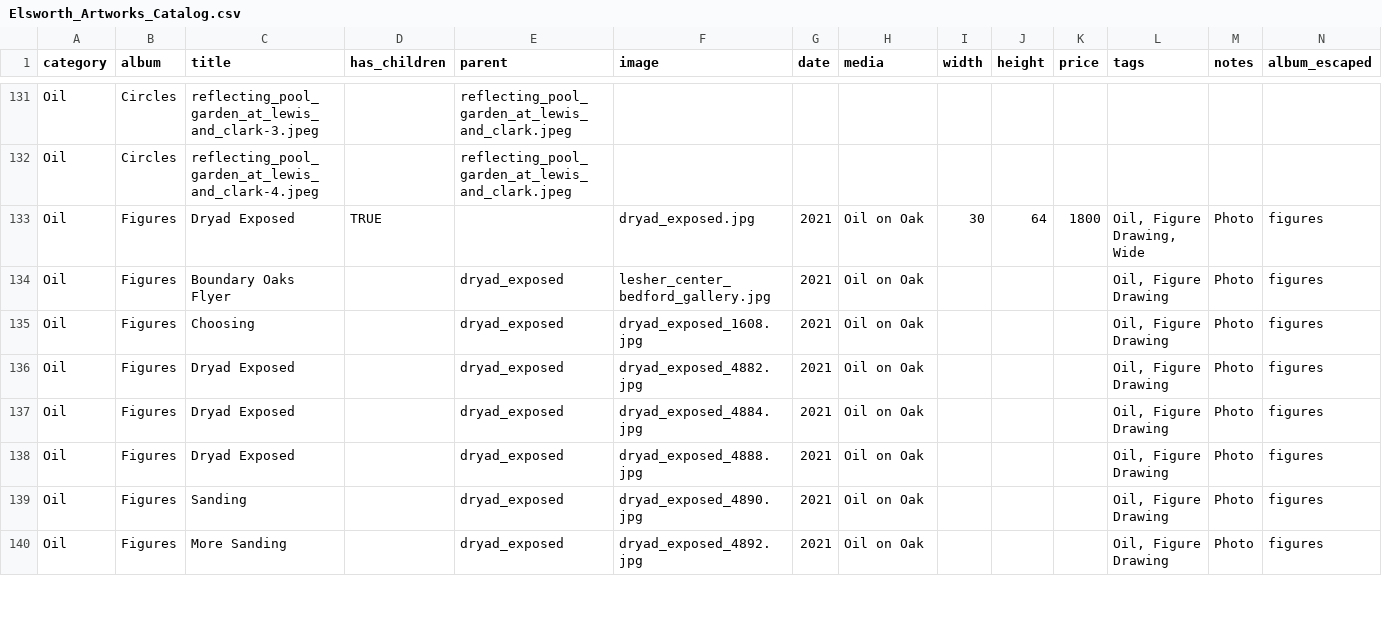
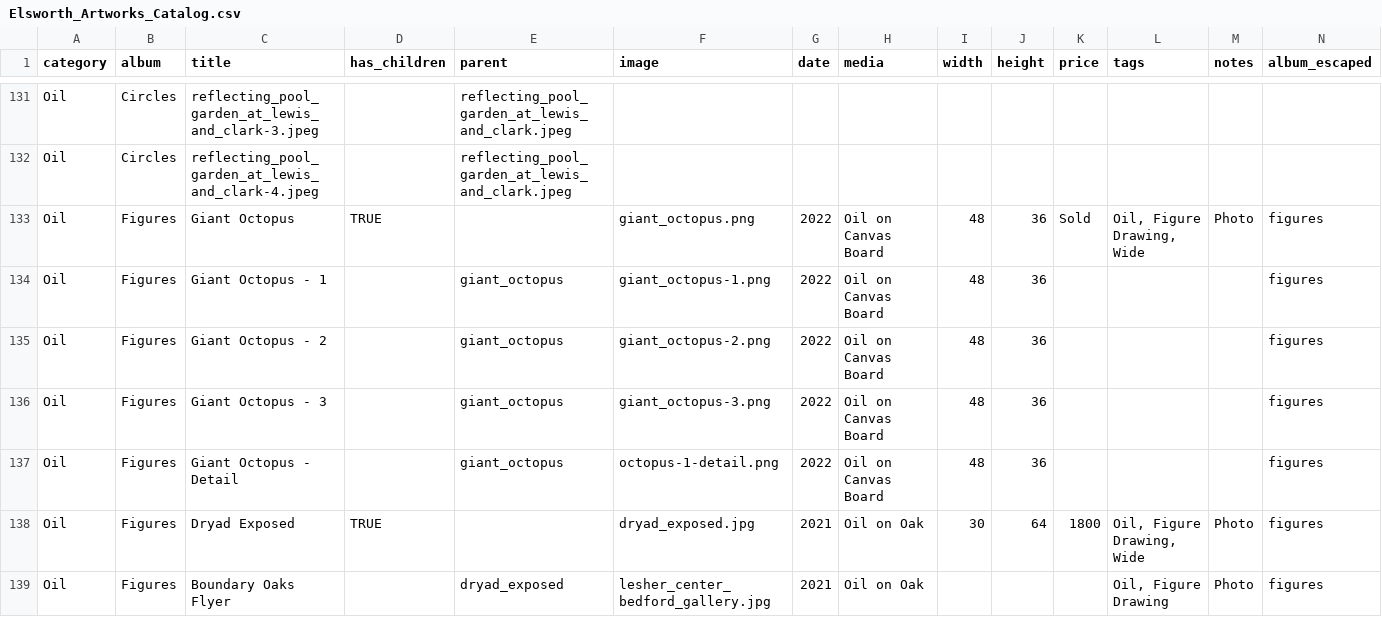
Before and after one commit to jgheithcock/elsworthartworks, a CSV file: Elsworth_Artworks_Catalog.csv, drawn as a sheet; only a part is shown, gaps mark what is left out; the shorter side is filled out with more unchanged rows; rows hold the shown columns only; the diff names each change by its address in the sheet, - before the commit and + after, or states it on an @@ line.

Commit message:
Adding details for octopus

```diff
--- a/Elsworth_Artworks_Catalog.csv
+++ b/Elsworth_Artworks_Catalog.csv
+row 133: Oil | Figures | Giant Octopus | TRUE |  | giant_octopus.png | 2022 | Oil on Canvas Board | 48 | 36 | Sold | Oil, Figure Drawing, Wide | Photo | figures
+row 134: Oil | Figures | Giant Octopus - 1 |  | giant_octopus | giant_octopus-1.png | 2022 | Oil on Canvas Board | 48 | 36 |  |  |  | figures
+row 135: Oil | Figures | Giant Octopus - 2 |  | giant_octopus | giant_octopus-2.png | 2022 | Oil on Canvas Board | 48 | 36 |  |  |  | figures
+row 136: Oil | Figures | Giant Octopus - 3 |  | giant_octopus | giant_octopus-3.png | 2022 | Oil on Canvas Board | 48 | 36 |  |  |  | figures
+row 137: Oil | Figures | Giant Octopus - Detail |  | giant_octopus | octopus-1-detail.png | 2022 | Oil on Canvas Board | 48 | 36 |  |  |  | figures
```
